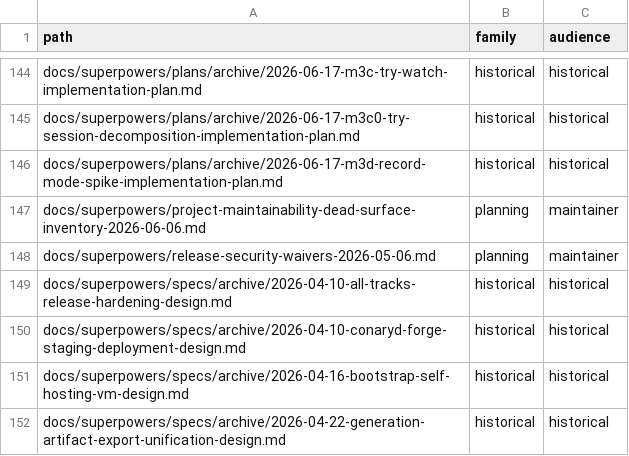
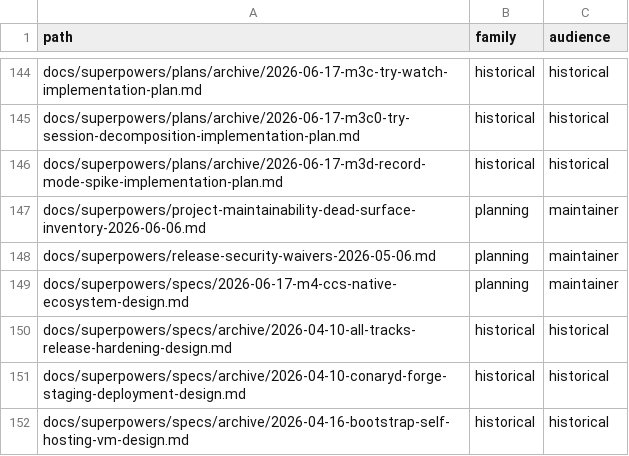
Before and after one commit to ConaryLabs/Conary, a TSV file: docs/superpowers/documentation-accuracy-audit-inventory.tsv, drawn as a sheet; only a part is shown, gaps mark what is left out; the shorter side is filled out with more unchanged rows.

```diff
--- a/docs/superpowers/documentation-accuracy-audit-inventory.tsv
+++ b/docs/superpowers/documentation-accuracy-audit-inventory.tsv
@@ -148,2 +148,3 @@ docs/superpowers/project-maintainability-dead-surface-inventory-2026-06-06.md	pl
 docs/superpowers/release-security-waivers-2026-05-06.md	planning	maintainer
+docs/superpowers/specs/2026-06-17-m4-ccs-native-ecosystem-design.md	planning	maintainer
 docs/superpowers/specs/archive/2026-04-10-all-tracks-release-hardening-design.md	historical	historical
```
Also changed, not shown: docs/superpowers/documentation-accuracy-audit-ledger.tsv, 3 other files.
